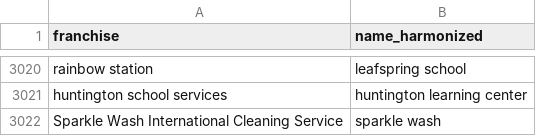
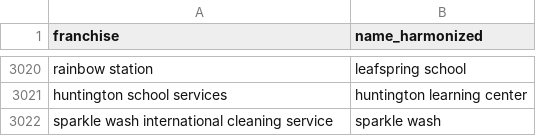
Before and after one commit to statzhero/franchise-fruns, a CSV file: data/harmonize-names.csv, drawn as a sheet; only a part is shown, gaps mark what is left out.

Commit message:
Easy fix tolower

```diff
--- a/data/harmonize-names.csv
+++ b/data/harmonize-names.csv
@@ -3021,2 +3021,2 @@ rainbow station,leafspring school
 huntington school services,huntington learning center
-Sparkle Wash International Cleaning Service,sparkle wash
+sparkle wash international cleaning service,sparkle wash
```
